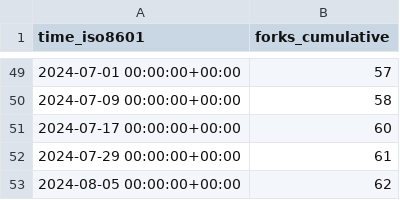
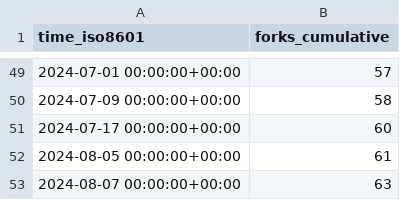
Before and after one commit to nutui-uniapp/nutui-uniapp, a CSV file: nutui-uniapp/nutui-uniapp/ghrs-data/forks.csv, drawn as a sheet; only a part is shown, gaps mark what is left out.

```diff
--- a/nutui-uniapp/nutui-uniapp/ghrs-data/forks.csv
+++ b/nutui-uniapp/nutui-uniapp/ghrs-data/forks.csv
@@ -51,3 +51,3 @@ time_iso8601,forks_cumulative
 2024-07-17 00:00:00+00:00,60
-2024-07-29 00:00:00+00:00,61
-2024-08-05 00:00:00+00:00,62
+2024-08-05 00:00:00+00:00,61
+2024-08-07 00:00:00+00:00,63
```
Also changed, not shown: nutui-uniapp/nutui-uniapp/ghrs-data/stargazers.csv.
